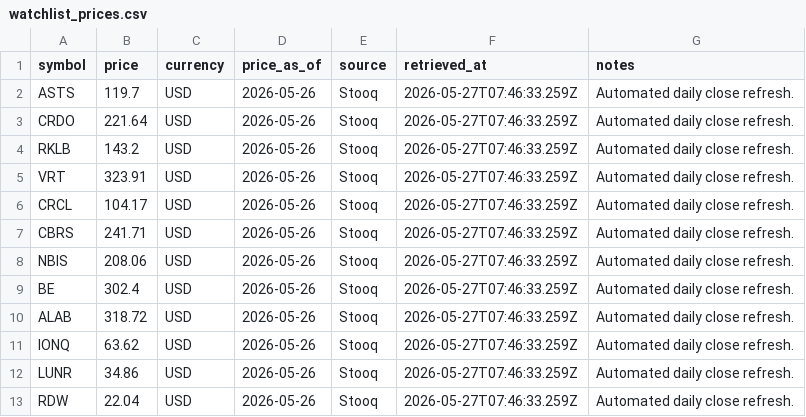
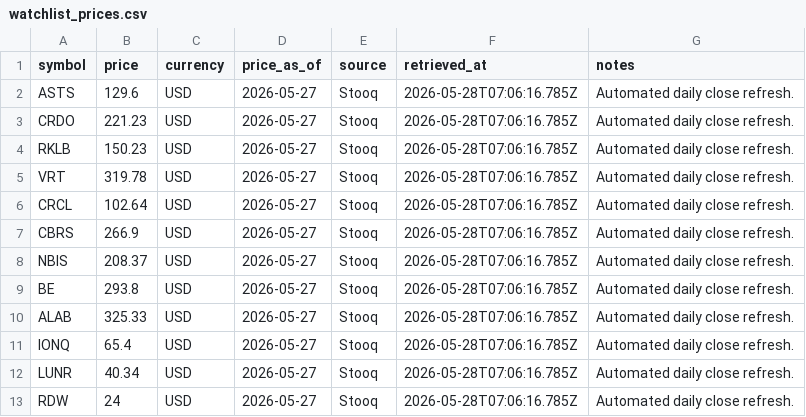
Before and after one commit to WineChord/invest, a CSV file: data/market/watchlist_prices.csv, drawn as a sheet.

```diff
--- a/data/market/watchlist_prices.csv
+++ b/data/market/watchlist_prices.csv
@@ -1,13 +1,13 @@
 symbol,price,currency,price_as_of,source,retrieved_at,notes
-ASTS,119.7,USD,2026-05-26,Stooq,2026-05-27T07:46:33.259Z,Automated daily close refresh.
-CRDO,221.64,USD,2026-05-26,Stooq,2026-05-27T07:46:33.259Z,Automated daily close refresh.
-RKLB,143.2,USD,2026-05-26,Stooq,2026-05-27T07:46:33.259Z,Automated daily close refresh.
-VRT,323.91,USD,2026-05-26,Stooq,2026-05-27T07:46:33.259Z,Automated daily close refresh.
-CRCL,104.17,USD,2026-05-26,Stooq,2026-05-27T07:46:33.259Z,Automated daily close refresh.
-CBRS,241.71,USD,2026-05-26,Stooq,2026-05-27T07:46:33.259Z,Automated daily close refresh.
-NBIS,208.06,USD,2026-05-26,Stooq,2026-05-27T07:46:33.259Z,Automated daily close refresh.
-BE,302.4,USD,2026-05-26,Stooq,2026-05-27T07:46:33.259Z,Automated daily close refresh.
-ALAB,318.72,USD,2026-05-26,Stooq,2026-05-27T07:46:33.259Z,Automated daily close refresh.
-IONQ,63.62,USD,2026-05-26,Stooq,2026-05-27T07:46:33.259Z,Automated daily close refresh.
-LUNR,34.86,USD,2026-05-26,Stooq,2026-05-27T07:46:33.259Z,Automated daily close refresh.
-RDW,22.04,USD,2026-05-26,Stooq,2026-05-27T07:46:33.259Z,Automated daily close refresh.
+ASTS,129.6,USD,2026-05-27,Stooq,2026-05-28T07:06:16.785Z,Automated daily close refresh.
+CRDO,221.23,USD,2026-05-27,Stooq,2026-05-28T07:06:16.785Z,Automated daily close refresh.
+RKLB,150.23,USD,2026-05-27,Stooq,2026-05-28T07:06:16.785Z,Automated daily close refresh.
+VRT,319.78,USD,2026-05-27,Stooq,2026-05-28T07:06:16.785Z,Automated daily close refresh.
+CRCL,102.64,USD,2026-05-27,Stooq,2026-05-28T07:06:16.785Z,Automated daily close refresh.
+CBRS,266.9,USD,2026-05-27,Stooq,2026-05-28T07:06:16.785Z,Automated daily close refresh.
+NBIS,208.37,USD,2026-05-27,Stooq,2026-05-28T07:06:16.785Z,Automated daily close refresh.
+BE,293.8,USD,2026-05-27,Stooq,2026-05-28T07:06:16.785Z,Automated daily close refresh.
+ALAB,325.33,USD,2026-05-27,Stooq,2026-05-28T07:06:16.785Z,Automated daily close refresh.
+IONQ,65.4,USD,2026-05-27,Stooq,2026-05-28T07:06:16.785Z,Automated daily close refresh.
+LUNR,40.34,USD,2026-05-27,Stooq,2026-05-28T07:06:16.785Z,Automated daily close refresh.
+RDW,24,USD,2026-05-27,Stooq,2026-05-28T07:06:16.785Z,Automated daily close refresh.
```
